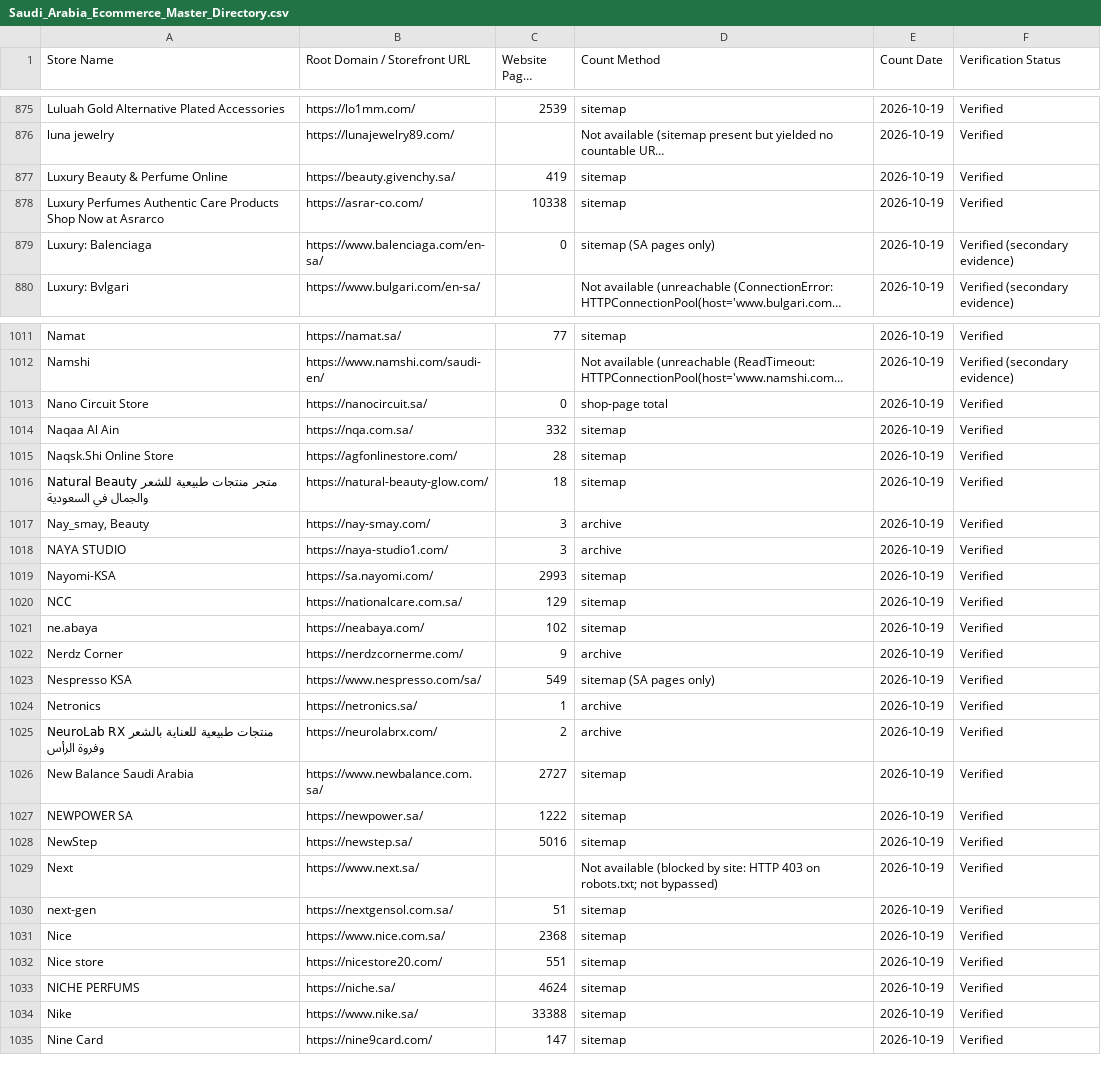
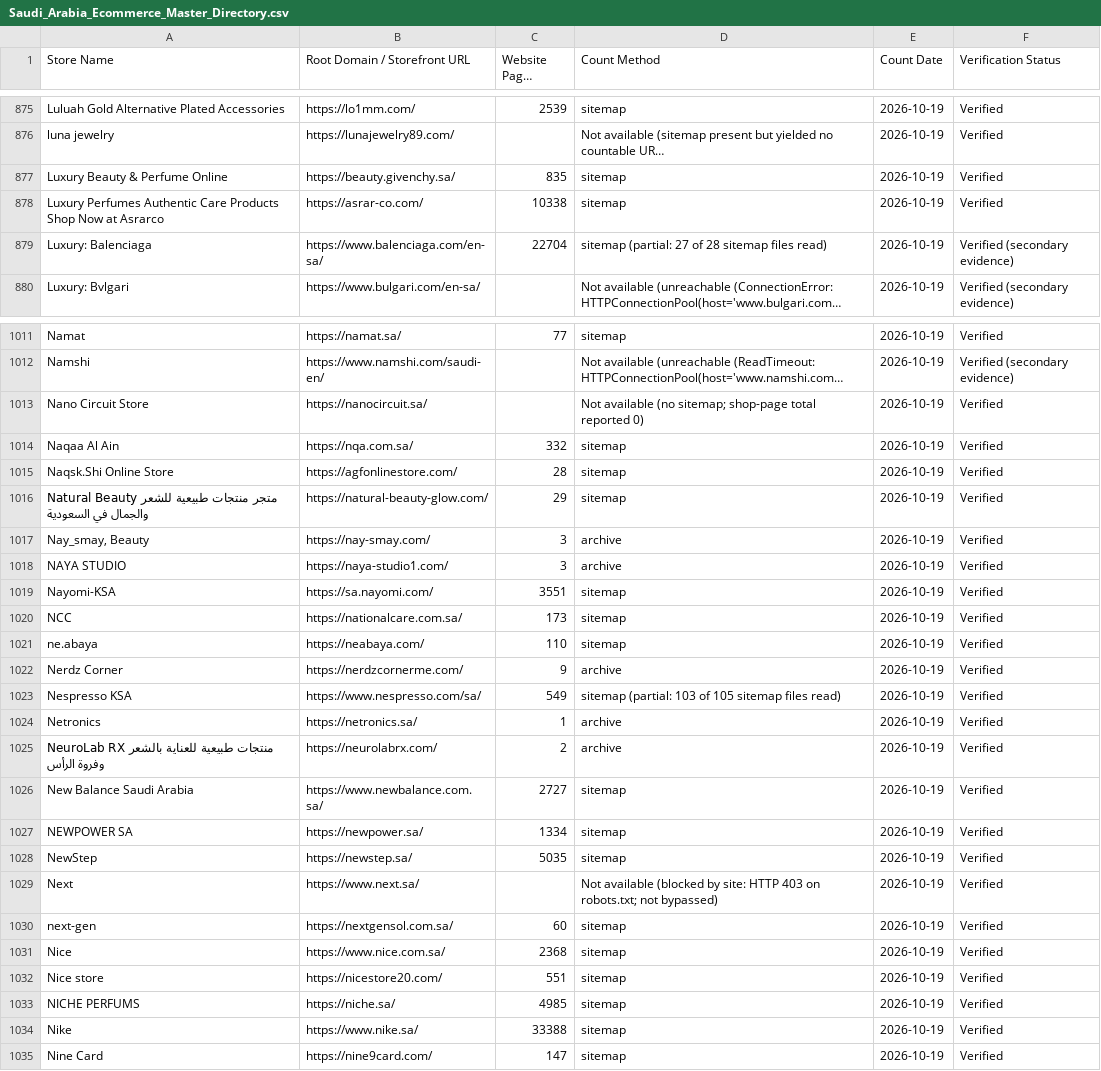
Before and after one commit to abaszeinn-beep/research, a CSV file: Saudi_Arabia_Ecommerce_Master_Directory.csv, drawn as a sheet; only a part is shown, gaps mark what is left out; long unchanged cells end in …; the diff covers the shown part only; the diff names each change by its address in the sheet, - before the commit and + after, or states it on an @@ line.

```diff
--- a/Saudi_Arabia_Ecommerce_Master_Directory.csv
+++ b/Saudi_Arabia_Ecommerce_Master_Directory.csv
-C877 (Website Pages Count): 419
+C877 (Website Pages Count): 835
-C879 (Website Pages Count): 0
+C879 (Website Pages Count): 22704
-D879 (Count Method): sitemap (SA pages only)
+D879 (Count Method): sitemap (partial: 27 of 28 sitemap files read)
-C1013 (Website Pages Count): 0
+C1013 (Website Pages Count): (empty)
-D1013 (Count Method): shop-page total
+D1013 (Count Method): Not available (no sitemap; shop-page total reported 0)
-C1016 (Website Pages Count): 18
+C1016 (Website Pages Count): 29
-C1019 (Website Pages Count): 2993
+C1019 (Website Pages Count): 3551
-C1020 (Website Pages Count): 129
+C1020 (Website Pages Count): 173
-C1021 (Website Pages Count): 102
+C1021 (Website Pages Count): 110
-D1023 (Count Method): sitemap (SA pages only)
+D1023 (Count Method): sitemap (partial: 103 of 105 sitemap files read)
-C1027 (Website Pages Count): 1222
+C1027 (Website Pages Count): 1334
-C1028 (Website Pages Count): 5016
+C1028 (Website Pages Count): 5035
-C1030 (Website Pages Count): 51
+C1030 (Website Pages Count): 60
-C1033 (Website Pages Count): 4624
+C1033 (Website Pages Count): 4985
```
Also changed, not shown: 171 edited cells elsewhere in this file, 1 other file.
